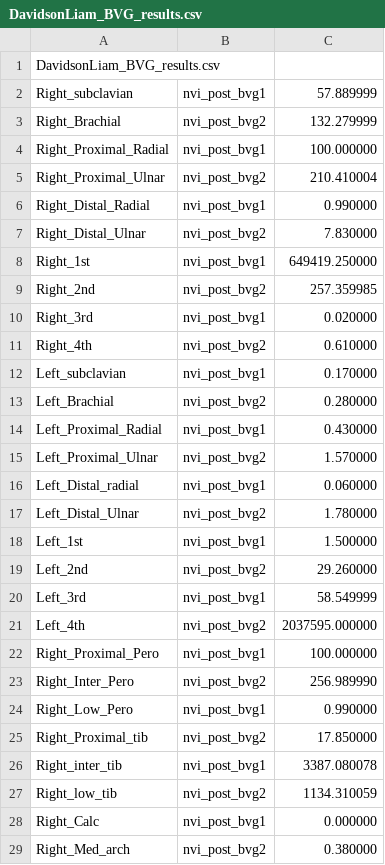
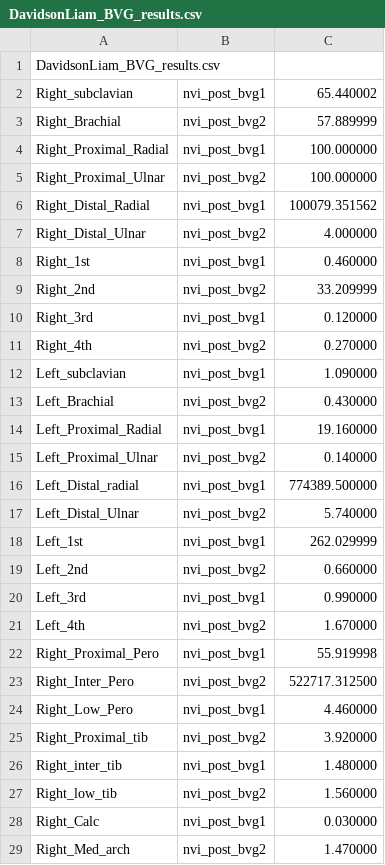
Before and after one commit to theliamdavidson/npvAlgFormTestr, a CSV file: DavidsonLiam_BVG_results.csv, drawn as a sheet; only a part is shown; the diff covers the shown part only.

```diff
--- a/DavidsonLiam_BVG_results.csv
+++ b/DavidsonLiam_BVG_results.csv
@@ -1,29 +1,29 @@
 DavidsonLiam_BVG_results.csv
-Right_subclavian,nvi_post_bvg1,57.889999
-Right_Brachial,nvi_post_bvg2,132.279999
+Right_subclavian,nvi_post_bvg1,65.440002
+Right_Brachial,nvi_post_bvg2,57.889999
 Right_Proximal_Radial,nvi_post_bvg1,100.000000
-Right_Proximal_Ulnar,nvi_post_bvg2,210.410004
-Right_Distal_Radial,nvi_post_bvg1,0.990000
-Right_Distal_Ulnar,nvi_post_bvg2,7.830000
-Right_1st,nvi_post_bvg1,649419.250000
-Right_2nd,nvi_post_bvg2,257.359985
-Right_3rd,nvi_post_bvg1,0.020000
-Right_4th,nvi_post_bvg2,0.610000
-Left_subclavian,nvi_post_bvg1,0.170000
-Left_Brachial,nvi_post_bvg2,0.280000
-Left_Proximal_Radial,nvi_post_bvg1,0.430000
-Left_Proximal_Ulnar,nvi_post_bvg2,1.570000
-Left_Distal_radial,nvi_post_bvg1,0.060000
-Left_Distal_Ulnar,nvi_post_bvg2,1.780000
-Left_1st,nvi_post_bvg1,1.500000
-Left_2nd,nvi_post_bvg2,29.260000
-Left_3rd,nvi_post_bvg1,58.549999
-Left_4th,nvi_post_bvg2,2037595.000000
-Right_Proximal_Pero,nvi_post_bvg1,100.000000
-Right_Inter_Pero,nvi_post_bvg2,256.989990
-Right_Low_Pero,nvi_post_bvg1,0.990000
-Right_Proximal_tib,nvi_post_bvg2,17.850000
-Right_inter_tib,nvi_post_bvg1,3387.080078
-Right_low_tib,nvi_post_bvg2,1134.310059
-Right_Calc,nvi_post_bvg1,0.000000
-Right_Med_arch,nvi_post_bvg2,0.380000
+Right_Proximal_Ulnar,nvi_post_bvg2,100.000000
+Right_Distal_Radial,nvi_post_bvg1,100079.351562
+Right_Distal_Ulnar,nvi_post_bvg2,4.000000
+Right_1st,nvi_post_bvg1,0.460000
+Right_2nd,nvi_post_bvg2,33.209999
+Right_3rd,nvi_post_bvg1,0.120000
+Right_4th,nvi_post_bvg2,0.270000
+Left_subclavian,nvi_post_bvg1,1.090000
+Left_Brachial,nvi_post_bvg2,0.430000
+Left_Proximal_Radial,nvi_post_bvg1,19.160000
+Left_Proximal_Ulnar,nvi_post_bvg2,0.140000
+Left_Distal_radial,nvi_post_bvg1,774389.500000
+Left_Distal_Ulnar,nvi_post_bvg2,5.740000
+Left_1st,nvi_post_bvg1,262.029999
+Left_2nd,nvi_post_bvg2,0.660000
+Left_3rd,nvi_post_bvg1,0.990000
+Left_4th,nvi_post_bvg2,1.670000
+Right_Proximal_Pero,nvi_post_bvg1,55.919998
+Right_Inter_Pero,nvi_post_bvg2,522717.312500
+Right_Low_Pero,nvi_post_bvg1,4.460000
+Right_Proximal_tib,nvi_post_bvg2,3.920000
+Right_inter_tib,nvi_post_bvg1,1.480000
+Right_low_tib,nvi_post_bvg2,1.560000
+Right_Calc,nvi_post_bvg1,0.030000
+Right_Med_arch,nvi_post_bvg2,1.470000
```
Also changed, not shown: 24 edited cells elsewhere in this file, 5 other files.
